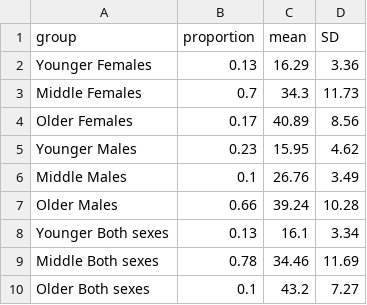
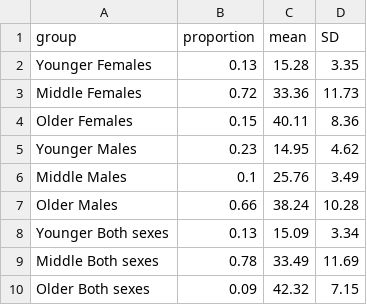
Before and after one commit to paolomaccallini-hub/SurveyME, a TSV file: Plot/Age_at_onset_norm_3_components.tsv, drawn as a sheet.

```diff
--- a/Plot/Age_at_onset_norm_3_components.tsv
+++ b/Plot/Age_at_onset_norm_3_components.tsv
@@ -1,10 +1,10 @@
 group	proportion	mean	SD
-Younger Females	0.13	16.29	3.36
-Middle Females	0.7	34.3	11.73
-Older Females	0.17	40.89	8.56
-Younger Males	0.23	15.95	4.62
-Middle Males	0.1	26.76	3.49
-Older Males	0.66	39.24	10.28
-Younger Both sexes	0.13	16.1	3.34
-Middle Both sexes	0.78	34.46	11.69
-Older Both sexes	0.1	43.2	7.27
+Younger Females	0.13	15.28	3.35
+Middle Females	0.72	33.36	11.73
+Older Females	0.15	40.11	8.36
+Younger Males	0.23	14.95	4.62
+Middle Males	0.1	25.76	3.49
+Older Males	0.66	38.24	10.28
+Younger Both sexes	0.13	15.09	3.34
+Middle Both sexes	0.78	33.49	11.69
+Older Both sexes	0.09	42.32	7.15
```
Also changed, not shown: Plot/Age_at_onset_gamma_3_components.tsv, Plot/Age_at_onset_weibull_3_components.tsv, 29 other files.
